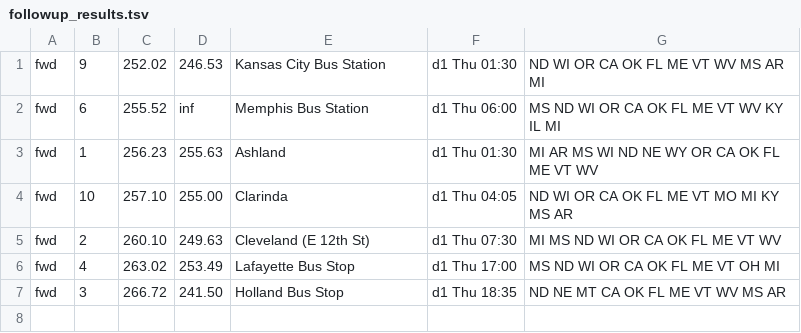
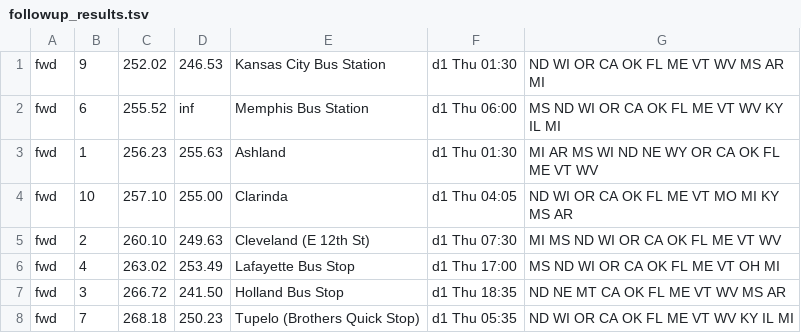
Before and after one commit to nick-pruitt-003/surface-transit-record, a TSV file: docs/followup_results.tsv, drawn as a sheet; the diff names each change by its address in the sheet, - before the commit and + after, or states it on an @@ line.

```diff
--- a/docs/followup_results.tsv
+++ b/docs/followup_results.tsv
+row 8: fwd | 7 | 268.18 | 250.23 | Tupelo (Brothers Quick Stop) | d1 Thu 05:35 | ND WI OR CA OK FL ME VT WV KY IL MI
```
